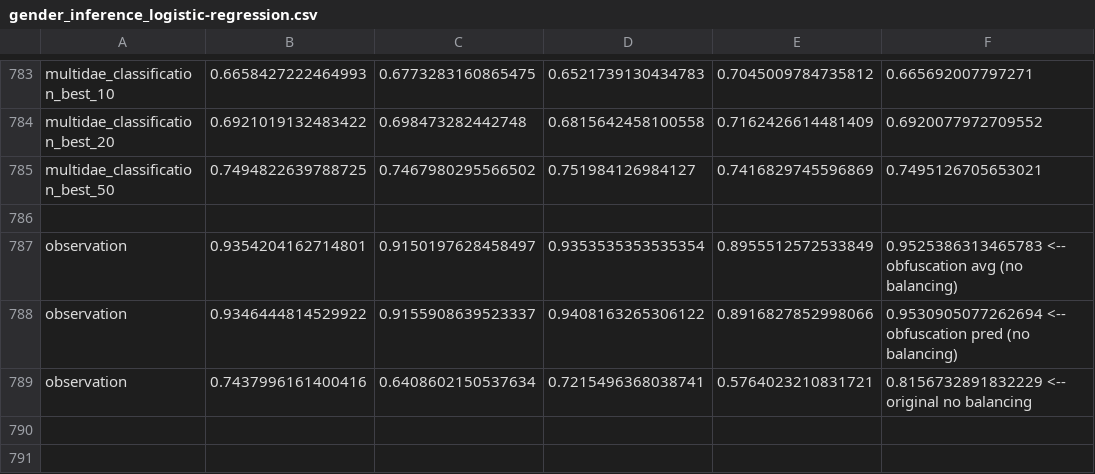
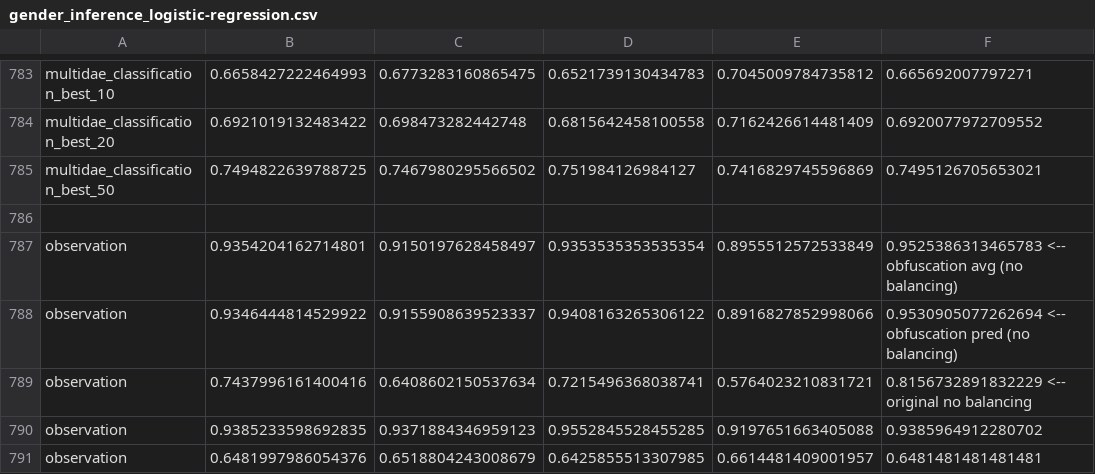
Before and after one commit to marinimau/privacy_and_fairness_in_recsys, a CSV file: results/movielens1m/gender_inference_logistic-regression.csv, drawn as a sheet; only a part is shown, gaps mark what is left out.

Commit message:
result with new method

```diff
--- a/results/movielens1m/gender_inference_logistic-regression.csv
+++ b/results/movielens1m/gender_inference_logistic-regression.csv
@@ -789 +789,3 @@ observation,0.9346444814529922,0.9155908639523337,0.9408163265306122,0.891682785
 observation,0.7437996161400416,0.6408602150537634,0.7215496368038741,0.5764023210831721,0.8156732891832229  <-- original no balancing
+observation,0.9385233598692835,0.9371884346959123,0.9552845528455285,0.9197651663405088,0.9385964912280702
+observation,0.6481997986054376,0.6518804243008679,0.6425855513307985,0.6614481409001957,0.6481481481481481
```
Also changed, not shown: results/movielens1m/gender_inference_random-forest.csv, results/movielens1m/time/gender_inference_logistic-regression.csv, 6 other files.
